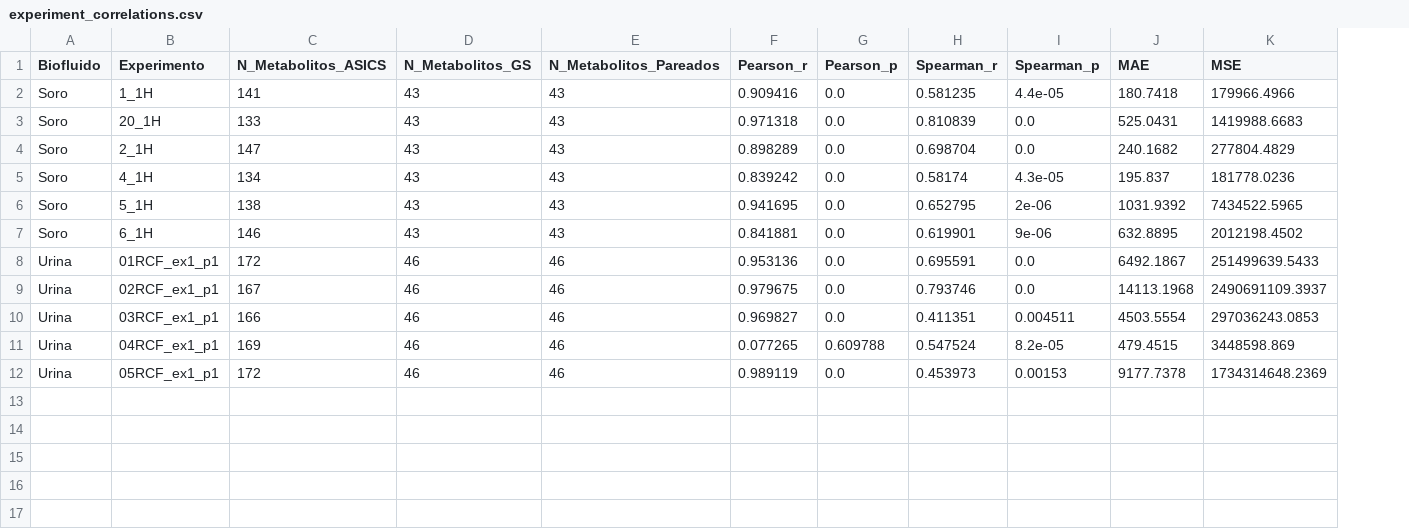
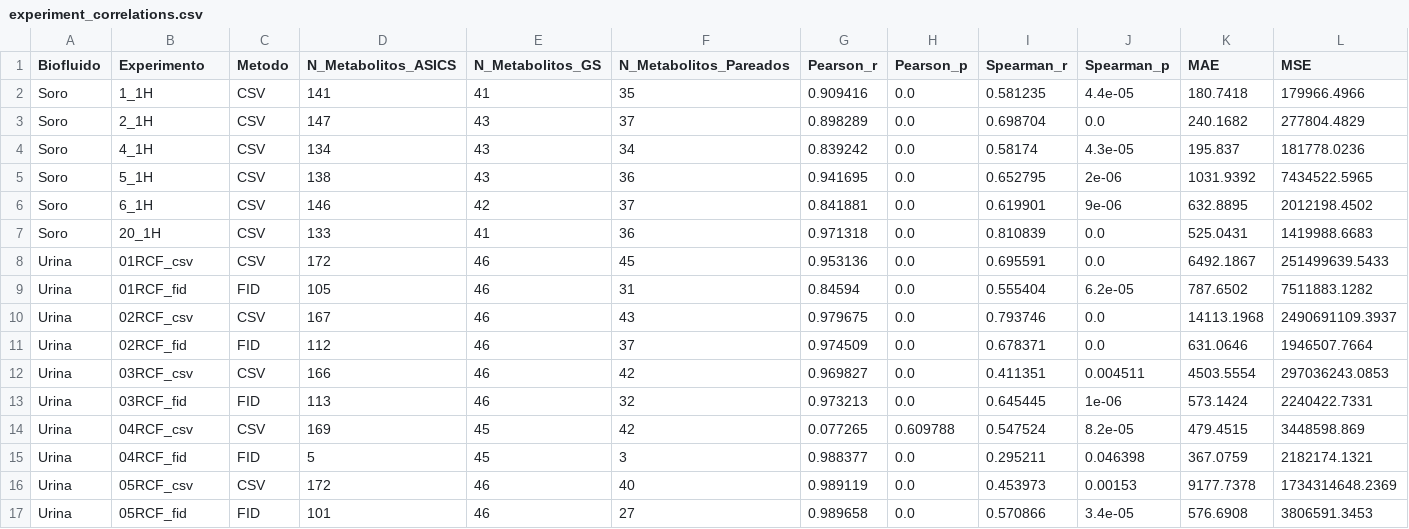
Before and after one commit to tiago-rods/NMR-data-analysis, a CSV file: Results/Statistics/experiment_correlations.csv, drawn as a sheet; only a part is shown; removed rows and columns are numbered as before the commit, all else as after; rows hold the shown columns only; the diff names each change by its address in the sheet, - before the commit and + after, or states it on an @@ line.

```diff
--- a/Results/Statistics/experiment_correlations.csv
+++ b/Results/Statistics/experiment_correlations.csv
+column C (Metodo), rows 2-6: all CSV; row 8: CSV; row 10: CSV; row 12: CSV; row 14: CSV; row 16: CSV
-E2 (N_Metabolitos_GS): 43
+E2 (N_Metabolitos_GS): 41
-F2 (N_Metabolitos_Pareados): 43
+F2 (N_Metabolitos_Pareados): 35
-row 3: Soro | 20_1H | 133 | 43 | 43 | 0.971318 | 0.0 | 0.810839 | 0.0 | 525.0431 | 1419988.6683
-F3 (N_Metabolitos_Pareados): 43
+F3 (N_Metabolitos_Pareados): 37
-F4 (N_Metabolitos_Pareados): 43
+F4 (N_Metabolitos_Pareados): 34
-F5 (N_Metabolitos_Pareados): 43
+F5 (N_Metabolitos_Pareados): 36
-E6 (N_Metabolitos_GS): 43
+E6 (N_Metabolitos_GS): 42
-F6 (N_Metabolitos_Pareados): 43
+F6 (N_Metabolitos_Pareados): 37
+row 7: Soro | 20_1H | CSV | 133 | 41 | 36 | 0.971318 | 0.0 | 0.810839 | 0.0 | 525.0431 | 1419988.6683
-B8 (Experimento): 01RCF_ex1_p1
+B8 (Experimento): 01RCF_csv
-F8 (N_Metabolitos_Pareados): 46
+F8 (N_Metabolitos_Pareados): 45
+row 9: Urina | 01RCF_fid | FID | 105 | 46 | 31 | 0.84594 | 0.0 | 0.555404 | 6.2e-05 | 787.6502 | 7511883.1282
-B10 (Experimento): 02RCF_ex1_p1
+B10 (Experimento): 02RCF_csv
-F10 (N_Metabolitos_Pareados): 46
+F10 (N_Metabolitos_Pareados): 43
+row 11: Urina | 02RCF_fid | FID | 112 | 46 | 37 | 0.974509 | 0.0 | 0.678371 | 0.0 | 631.0646 | 1946507.7664
-B12 (Experimento): 03RCF_ex1_p1
+B12 (Experimento): 03RCF_csv
-F12 (N_Metabolitos_Pareados): 46
+F12 (N_Metabolitos_Pareados): 42
+row 13: Urina | 03RCF_fid | FID | 113 | 46 | 32 | 0.973213 | 0.0 | 0.645445 | 1e-06 | 573.1424 | 2240422.7331
-B14 (Experimento): 04RCF_ex1_p1
+B14 (Experimento): 04RCF_csv
-E14 (N_Metabolitos_GS): 46
+E14 (N_Metabolitos_GS): 45
-F14 (N_Metabolitos_Pareados): 46
+F14 (N_Metabolitos_Pareados): 42
+row 15: Urina | 04RCF_fid | FID | 5 | 45 | 3 | 0.988377 | 0.0 | 0.295211 | 0.046398 | 367.0759 | 2182174.1321
-B16 (Experimento): 05RCF_ex1_p1
+B16 (Experimento): 05RCF_csv
-F16 (N_Metabolitos_Pareados): 46
+F16 (N_Metabolitos_Pareados): 40
+row 17: Urina | 05RCF_fid | FID | 101 | 46 | 27 | 0.989658 | 0.0 | 0.570866 | 3.4e-05 | 576.6908 | 3806591.3453
```
Also changed, not shown: Results/Statistics/metabolite_statistics.csv, 5 other files.
